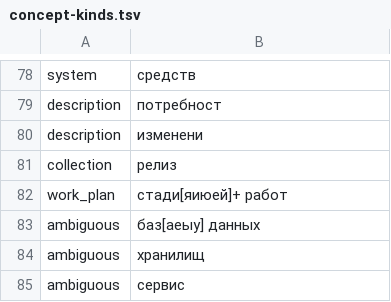
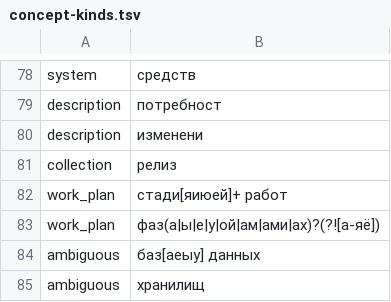
Before and after one commit to TserenTserenov/iwe-server-config, a TSV file: server-extensions/claude-hooks/lib/concept-kinds.tsv, drawn as a sheet; only a part is shown, gaps mark what is left out; the shorter side is filled out with more unchanged rows.

Commit message:
sync: auto extensions (2 файлов) [sync-extensions-auto]

```diff
--- a/server-extensions/claude-hooks/lib/concept-kinds.tsv
+++ b/server-extensions/claude-hooks/lib/concept-kinds.tsv
@@ -82,2 +82,3 @@ collection	релиз
 work_plan	стади[яиюей]+ работ
+work_plan	фаз(а|ы|е|у|ой|ам|ами|ах)?(?![а-яё])
 ambiguous	баз[аеыу] данных
```
Also changed, not shown: 1 other file.
